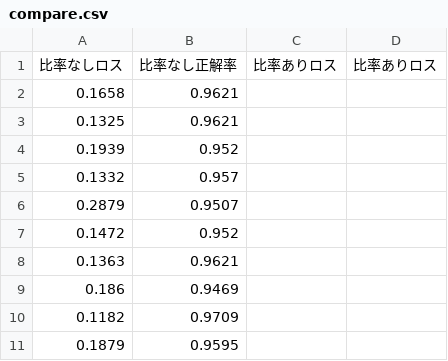
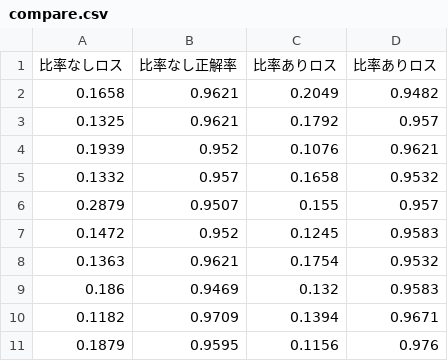
Before and after one commit to spica-jp/progress, a CSV file: work_1128/slide/data/compare.csv, drawn as a sheet.

```diff
--- a/work_1128/slide/data/compare.csv
+++ b/work_1128/slide/data/compare.csv
@@ -1,11 +1,11 @@
 比率なしロス,比率なし正解率,比率ありロス,比率ありロス
-0.1658,0.9621,,
-0.1325,0.9621,,
-0.1939,0.952,,
-0.1332,0.957,,
-0.2879,0.9507,,
-0.1472,0.952,,
-0.1363,0.9621,,
-0.186,0.9469,,
-0.1182,0.9709,,
-0.1879,0.9595,,
+0.1658,0.9621,0.2049,0.9482
+0.1325,0.9621,0.1792,0.957
+0.1939,0.952,0.1076,0.9621
+0.1332,0.957,0.1658,0.9532
+0.2879,0.9507,0.155,0.957
+0.1472,0.952,0.1245,0.9583
+0.1363,0.9621,0.1754,0.9532
+0.186,0.9469,0.132,0.9583
+0.1182,0.9709,0.1394,0.9671
+0.1879,0.9595,0.1156,0.976
```
Also changed, not shown: 17 other files.
